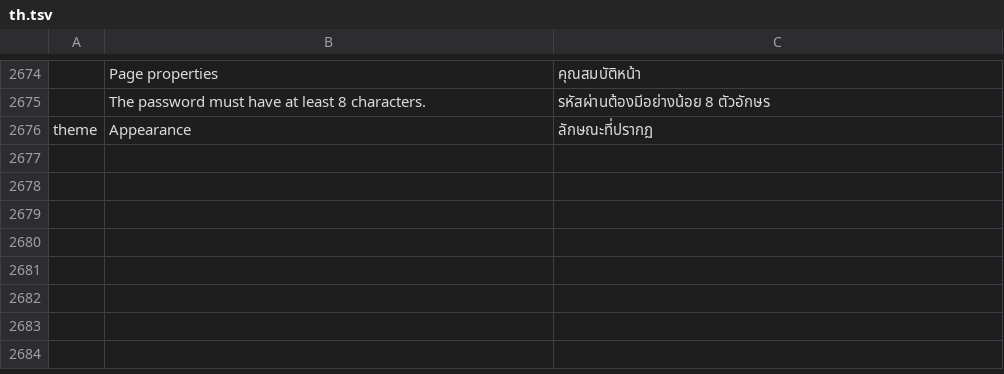
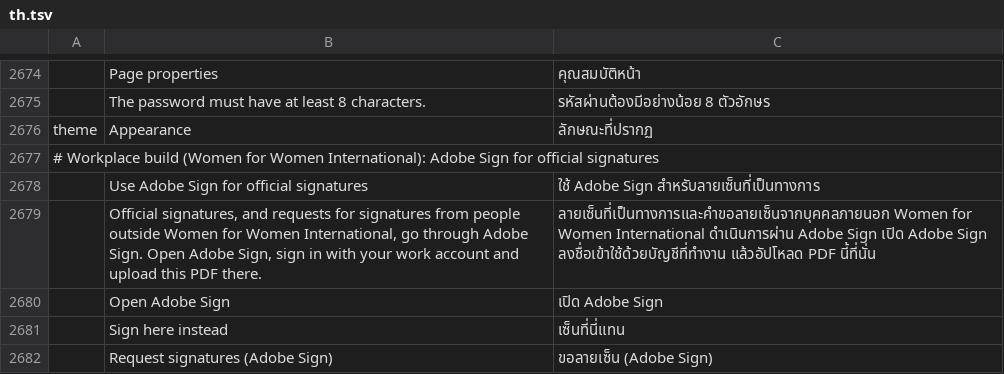
Before and after one commit to danielpasten/pdfcraft, a TSV file: crates/ui-egui/src/i18n/th.tsv, drawn as a sheet; only a part is shown, gaps mark what is left out; the diff names each change by its address in the sheet, - before the commit and + after, or states it on an @@ line.

```diff
--- a/crates/ui-egui/src/i18n/th.tsv
+++ b/crates/ui-egui/src/i18n/th.tsv
+row 2677: # Workplace build (Women for Women International): Adobe Sign for official signatures
+row 2678:  | Use Adobe Sign for official signatures | ใช้ Adobe Sign สำหรับลายเซ็นที่เป็นทางการ
+row 2679:  | Official signatures, and requests for signatures from people outside Women for Women International, go through Adobe Sign. Open Adobe Sign, sign in with your work account and upload this PDF there. | ลายเซ็นที่เป็นทางการและคำขอลายเซ็นจากบุคคลภายนอก Women for Women International ดำเนินการผ่าน Adobe Sign เปิด Adobe Sign ลงชื่อเข้าใช้ด้วยบัญชีที่ทำงาน แล้วอัปโหลด PDF นี้ที่นั่น
+row 2680:  | Open Adobe Sign | เปิด Adobe Sign
+row 2681:  | Sign here instead | เซ็นที่นี่แทน
+row 2682:  | Request signatures (Adobe Sign) | ขอลายเซ็น (Adobe Sign)
```
Also changed, not shown: crates/ui-egui/src/i18n/el.tsv, crates/ui-egui/src/i18n/hi.tsv, 38 other files.
